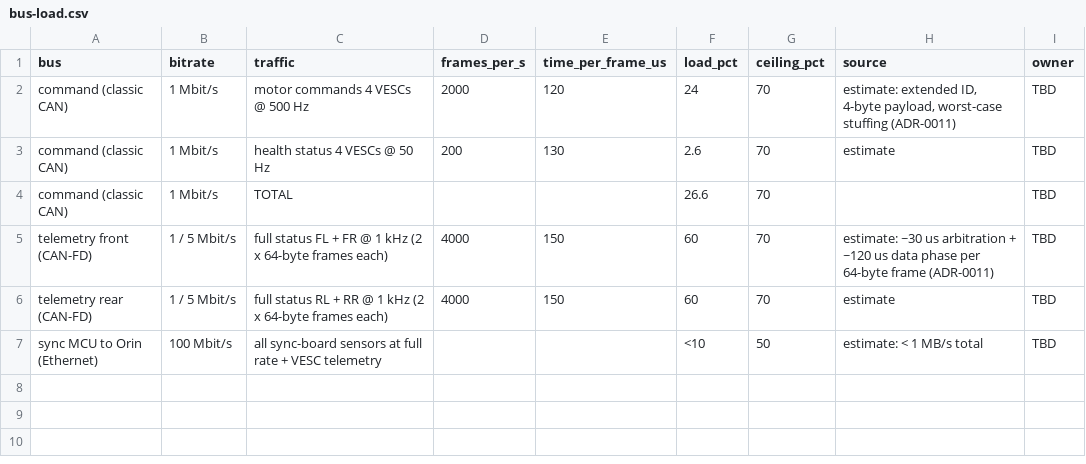
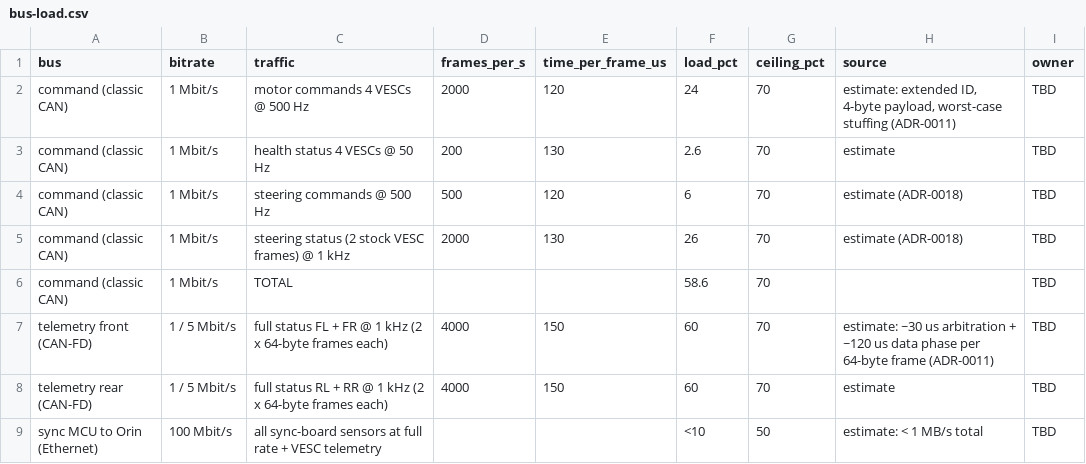
Before and after one commit to Autonomous-Robotics-Carleton/arc-monorepo, a CSV file: systems/budgets/bus-load.csv, drawn as a sheet.

Commit message:
docs(systems): ADR-0018 VESC-driven steering actuator with return-to-centre e-stop; drop servo rail; command bus budget

```diff
--- a/systems/budgets/bus-load.csv
+++ b/systems/budgets/bus-load.csv
@@ -3,3 +3,5 @@ command (classic CAN),1 Mbit/s,motor commands 4 VESCs @ 500 Hz,2000,120,24,70,"e
 command (classic CAN),1 Mbit/s,health status 4 VESCs @ 50 Hz,200,130,2.6,70,estimate,TBD
-command (classic CAN),1 Mbit/s,TOTAL,,,26.6,70,,TBD
+command (classic CAN),1 Mbit/s,steering commands @ 500 Hz,500,120,6,70,estimate (ADR-0018),TBD
+command (classic CAN),1 Mbit/s,steering status (2 stock VESC frames) @ 1 kHz,2000,130,26,70,estimate (ADR-0018),TBD
+command (classic CAN),1 Mbit/s,TOTAL,,,58.6,70,,TBD
 telemetry front (CAN-FD),1 / 5 Mbit/s,full status FL + FR @ 1 kHz (2 x 64-byte frames each),4000,150,60,70,"estimate: ~30 us arbitration + ~120 us data phase per 64-byte frame (ADR-0011)",TBD
```
Also changed, not shown: 5 other files.
